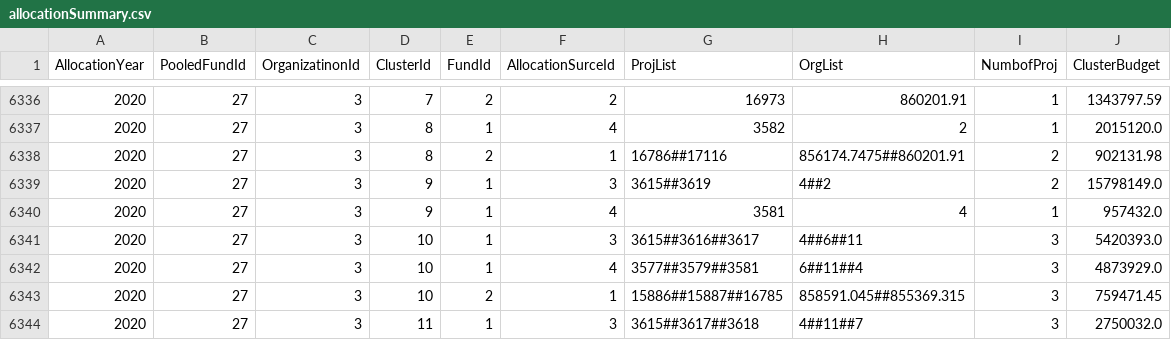
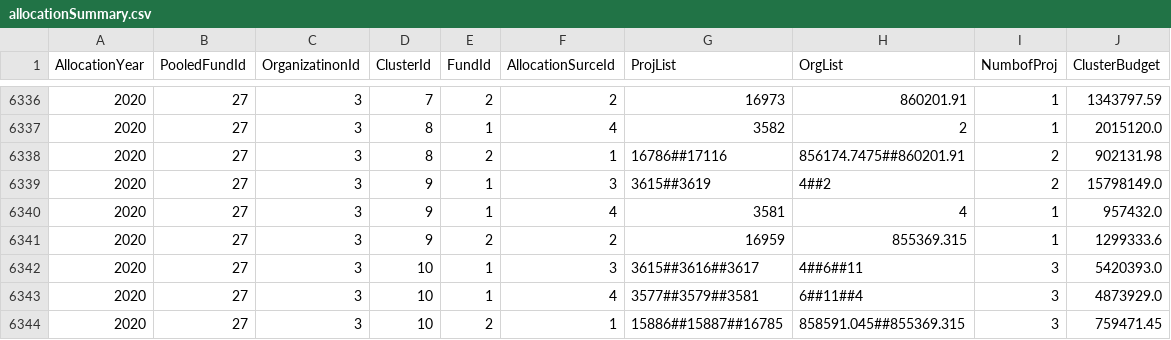
Before and after one commit to CBPFGMS/pf-onebi-data, a CSV file: allocationSummary.csv, drawn as a sheet; only a part is shown, gaps mark what is left out; the shorter side is filled out with more unchanged rows; the diff names each change by its address in the sheet, - before the commit and + after, or states it on an @@ line.

Commit message:
Snapshot refreshed

```diff
--- a/allocationSummary.csv
+++ b/allocationSummary.csv
+row 6341: 2020 | 27 | 3 | 9 | 2 | 2 | 16959 | 855369.315 | 1 | 1299333.6
```
